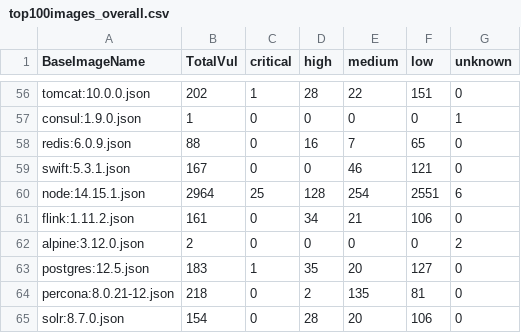
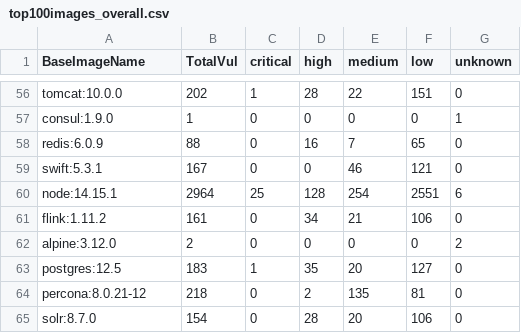
Before and after one commit to dwpyy/GroupAssignment1, a CSV file: top100images_overall.csv, drawn as a sheet; only a part is shown, gaps mark what is left out; the diff covers the shown part only; the diff names each change by its address in the sheet, - before the commit and + after, or states it on an @@ line.

```diff
--- a/top100images_overall.csv
+++ b/top100images_overall.csv
-A56 (BaseImageName): tomcat:10.0.0.json
+A56 (BaseImageName): tomcat:10.0.0
-A57 (BaseImageName): consul:1.9.0.json
+A57 (BaseImageName): consul:1.9.0
-A58 (BaseImageName): redis:6.0.9.json
+A58 (BaseImageName): redis:6.0.9
-A59 (BaseImageName): swift:5.3.1.json
+A59 (BaseImageName): swift:5.3.1
-A60 (BaseImageName): node:14.15.1.json
+A60 (BaseImageName): node:14.15.1
-A61 (BaseImageName): flink:1.11.2.json
+A61 (BaseImageName): flink:1.11.2
-A62 (BaseImageName): alpine:3.12.0.json
+A62 (BaseImageName): alpine:3.12.0
-A63 (BaseImageName): postgres:12.5.json
+A63 (BaseImageName): postgres:12.5
-A64 (BaseImageName): percona:8.0.21-12.json
+A64 (BaseImageName): percona:8.0.21-12
-A65 (BaseImageName): solr:8.7.0.json
+A65 (BaseImageName): solr:8.7.0
```
Also changed, not shown: 54 edited cells elsewhere in this file.
